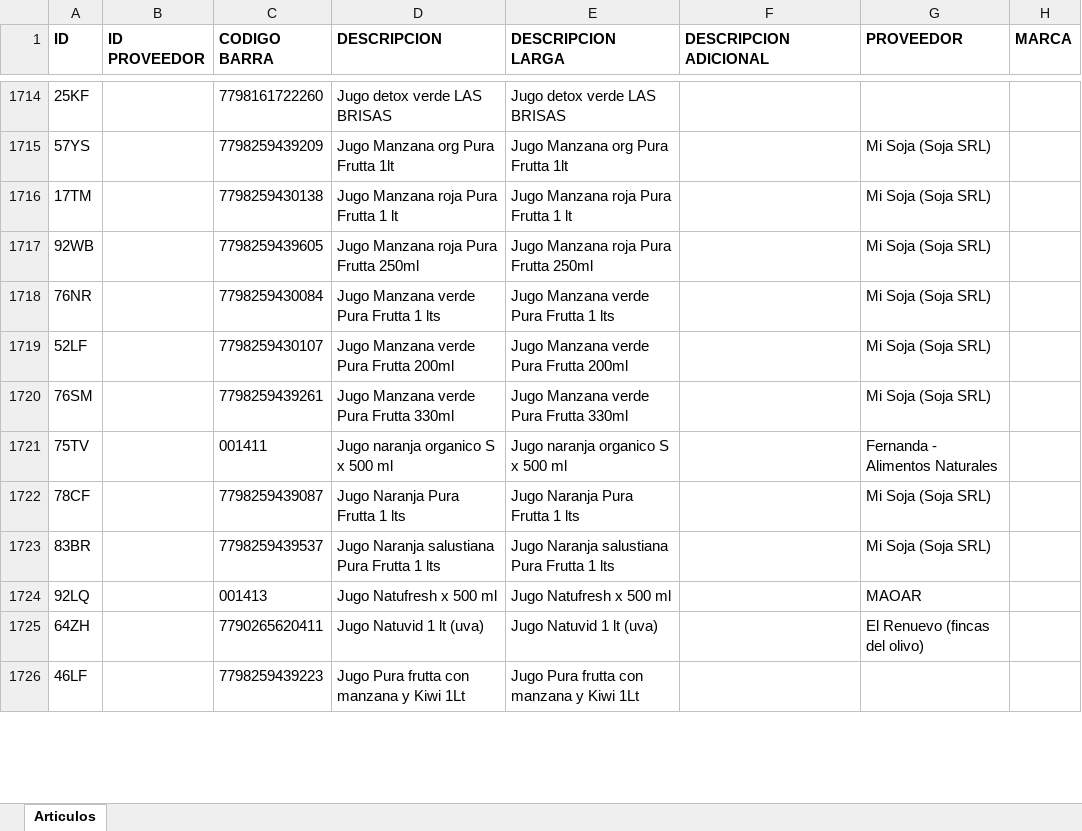
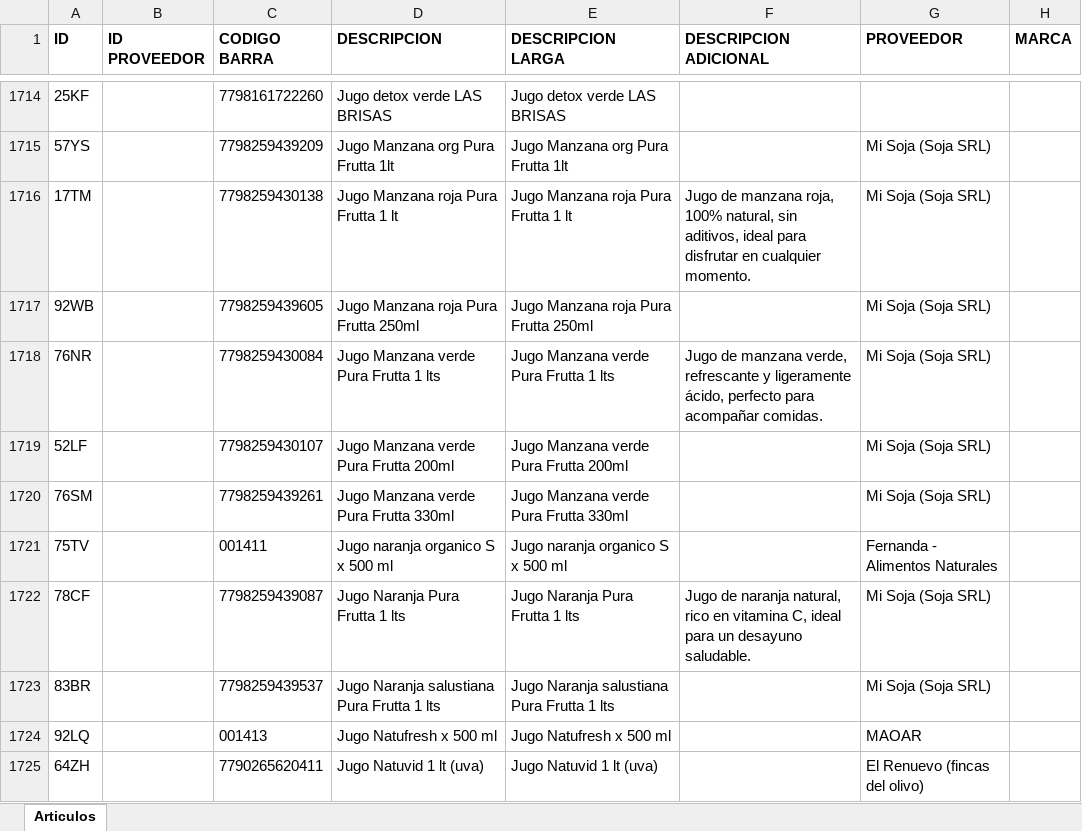
Before and after one commit to ppaipi/plutarco.github.io, an Excel workbook: articulos.xlsx, sheet Articulos, drawn as a sheet; only a part is shown, gaps mark what is left out; the shorter side is filled out with more unchanged rows; values as stored, in another font and other column widths than the file's, no borders; the diff covers the shown part only; the diff names each change by its address in the sheet, - before the commit and + after, or states it on an @@ line.

```diff
--- a/articulos.xlsx (sheet Articulos)
+++ b/articulos.xlsx (sheet Articulos)
-F1716 (DESCRIPCION ADICIONAL): (empty)
+F1716 (DESCRIPCION ADICIONAL): Jugo de manzana roja, 100% natural, sin aditivos, ideal para disfrutar en cualquier momento.
-F1718 (DESCRIPCION ADICIONAL): (empty)
+F1718 (DESCRIPCION ADICIONAL): Jugo de manzana verde, refrescante y ligeramente ácido, perfecto para acompañar comidas.
-F1722 (DESCRIPCION ADICIONAL): (empty)
+F1722 (DESCRIPCION ADICIONAL): Jugo de naranja natural, rico en vitamina C, ideal para un desayuno saludable.
```
Also changed, not shown: 151 edited cells elsewhere in this sheet, 2 other files.
